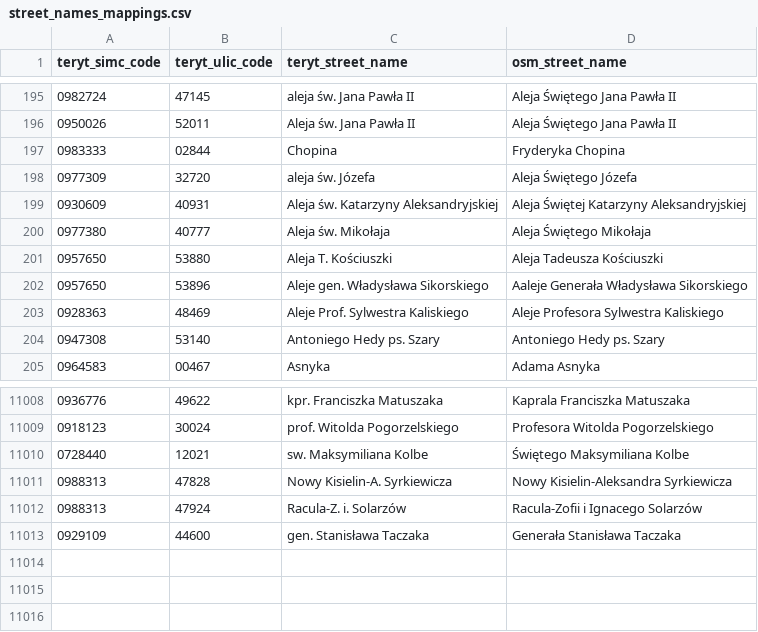
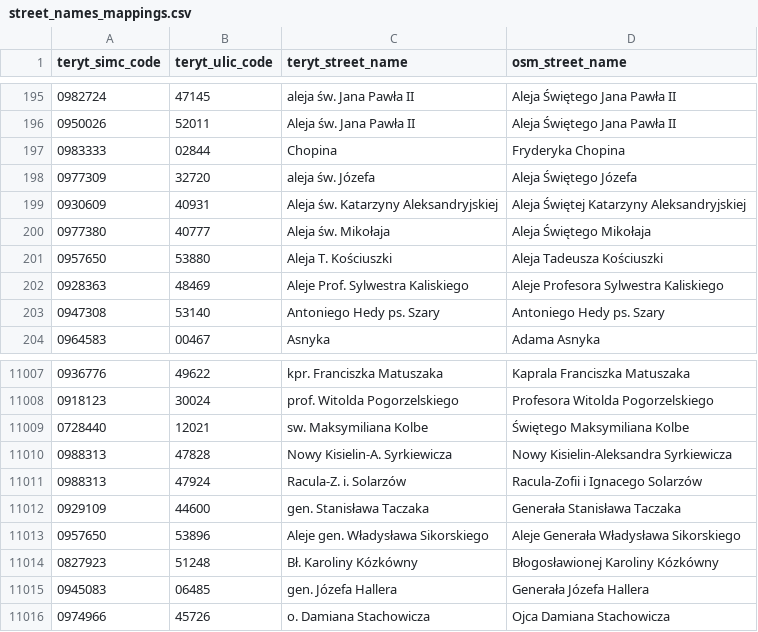
Before and after one commit to openstreetmap-polska/gugik2osm, a CSV file: processing/sql/data/street_names_mappings.csv, drawn as a sheet; only a part is shown, gaps mark what is left out.

Commit message:
mapping of street names from 22.05.2021

```diff
--- a/processing/sql/data/street_names_mappings.csv
+++ b/processing/sql/data/street_names_mappings.csv
@@ -201,3 +201,2 @@ teryt_simc_code,teryt_ulic_code,teryt_street_name,osm_street_name
 0957650,53880,Aleja T. Kościuszki,Aleja Tadeusza Kościuszki
-0957650,53896,Aleje gen. Władysława Sikorskiego,Aaleje Generała Władysława Sikorskiego
 0928363,48469,Aleje Prof. Sylwestra Kaliskiego,Aleje Profesora Sylwestra Kaliskiego
@@ -11013 +11012,5 @@ teryt_simc_code,teryt_ulic_code,teryt_street_name,osm_street_name
 0929109,44600,gen. Stanisława Taczaka,Generała Stanisława Taczaka
+0957650,53896,Aleje gen. Władysława Sikorskiego,Aleje Generała Władysława Sikorskiego
+0827923,51248,Bł. Karoliny Kózkówny,Błogosławionej Karoliny Kózkówny
+0945083,06485,gen. Józefa Hallera,Generała Józefa Hallera
+0974966,45726,o. Damiana Stachowicza,Ojca Damiana Stachowicza
```
Also changed, not shown: 1 other file.
